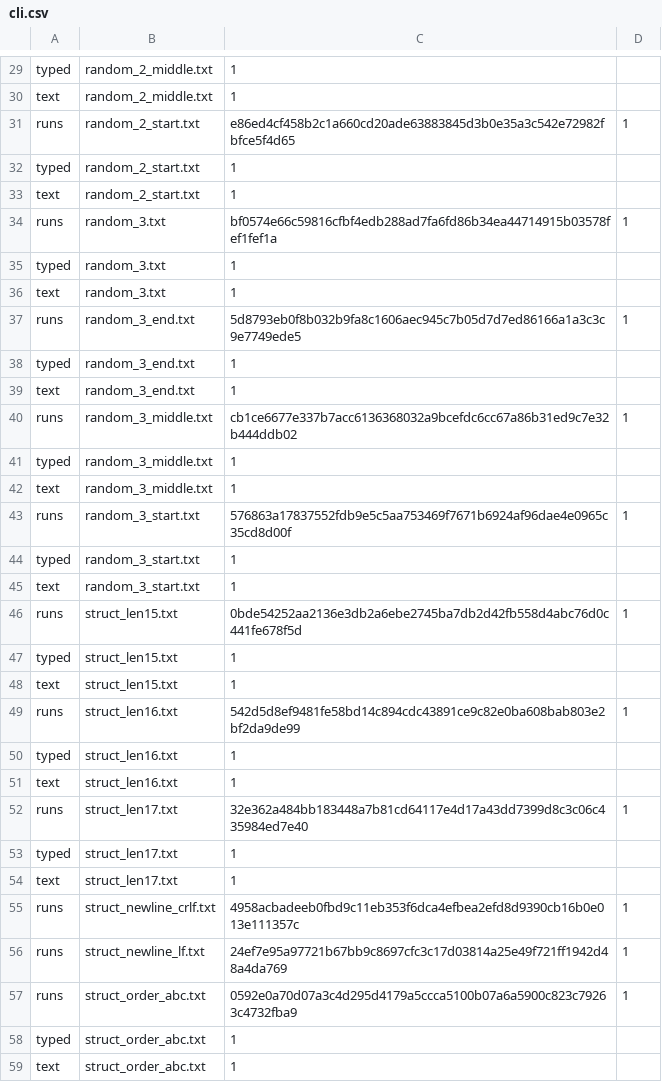
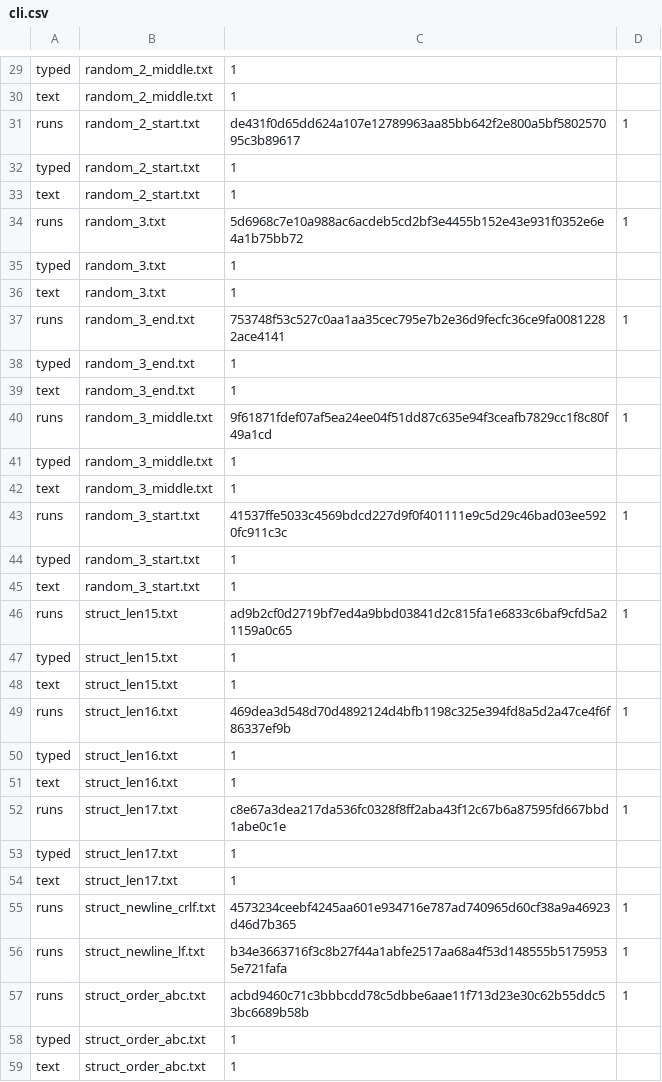
Before and after one commit to Mizerd/BGT_1, a CSV file: Joringis-no AI/results/raw/cli.csv, drawn as a sheet; only a part is shown, gaps mark what is left out; the diff covers the shown part only.

```diff
--- a/Joringis-no AI/results/raw/cli.csv
+++ b/Joringis-no AI/results/raw/cli.csv
@@ -30,29 +30,29 @@ typed,random_2_middle.txt,1
 text,random_2_middle.txt,1
-runs,random_2_start.txt,e86ed4cf458b2c1a660cd20ade63883845d3b0e35a3c542e72982fbfce5f4d65,1
+runs,random_2_start.txt,de431f0d65dd624a107e12789963aa85bb642f2e800a5bf580257095c3b89617,1
 typed,random_2_start.txt,1
 text,random_2_start.txt,1
-runs,random_3.txt,bf0574e66c59816cfbf4edb288ad7fa6fd86b34ea44714915b03578fef1fef1a,1
+runs,random_3.txt,5d6968c7e10a988ac6acdeb5cd2bf3e4455b152e43e931f0352e6e4a1b75bb72,1
 typed,random_3.txt,1
 text,random_3.txt,1
-runs,random_3_end.txt,5d8793eb0f8b032b9fa8c1606aec945c7b05d7d7ed86166a1a3c3c9e7749ede5,1
+runs,random_3_end.txt,753748f53c527c0aa1aa35cec795e7b2e36d9fecfc36ce9fa00812282ace4141,1
 typed,random_3_end.txt,1
 text,random_3_end.txt,1
-runs,random_3_middle.txt,cb1ce6677e337b7acc6136368032a9bcefdc6cc67a86b31ed9c7e32b444ddb02,1
+runs,random_3_middle.txt,9f61871fdef07af5ea24ee04f51dd87c635e94f3ceafb7829cc1f8c80f49a1cd,1
 typed,random_3_middle.txt,1
 text,random_3_middle.txt,1
-runs,random_3_start.txt,576863a17837552fdb9e5c5aa753469f7671b6924af96dae4e0965c35cd8d00f,1
+runs,random_3_start.txt,41537ffe5033c4569bdcd227d9f0f401111e9c5d29c46bad03ee5920fc911c3c,1
 typed,random_3_start.txt,1
 text,random_3_start.txt,1
-runs,struct_len15.txt,0bde54252aa2136e3db2a6ebe2745ba7db2d42fb558d4abc76d0c441fe678f5d,1
+runs,struct_len15.txt,ad9b2cf0d2719bf7ed4a9bbd03841d2c815fa1e6833c6baf9cfd5a21159a0c65,1
 typed,struct_len15.txt,1
 text,struct_len15.txt,1
-runs,struct_len16.txt,542d5d8ef9481fe58bd14c894cdc43891ce9c82e0ba608bab803e2bf2da9de99,1
+runs,struct_len16.txt,469dea3d548d70d4892124d4bfb1198c325e394fd8a5d2a47ce4f6f86337ef9b,1
 typed,struct_len16.txt,1
 text,struct_len16.txt,1
-runs,struct_len17.txt,32e362a484bb183448a7b81cd64117e4d17a43dd7399d8c3c06c435984ed7e40,1
+runs,struct_len17.txt,c8e67a3dea217da536fc0328f8ff2aba43f12c67b6a87595fd667bbd1abe0c1e,1
 typed,struct_len17.txt,1
 text,struct_len17.txt,1
-runs,struct_newline_crlf.txt,4958acbadeeb0fbd9c11eb353f6dca4efbea2efd8d9390cb16b0e013e111357c,1
-runs,struct_newline_lf.txt,24ef7e95a97721b67bb9c8697cfc3c17d03814a25e49f721ff1942d48a4da769,1
-runs,struct_order_abc.txt,0592e0a70d07a3c4d295d4179a5ccca5100b07a6a5900c823c79263c4732fba9,1
+runs,struct_newline_crlf.txt,4573234ceebf4245aa601e934716e787ad740965d60cf38a9a46923d46d7b365,1
+runs,struct_newline_lf.txt,b34e3663716f3c8b27f44a1abfe2517aa68a4f53d148555b51759535e721fafa,1
+runs,struct_order_abc.txt,acbd9460c71c3bbbcdd78c5dbbe6aae11f713d23e30c62b55ddc53bc6689b58b,1
 typed,struct_order_abc.txt,1
```
Also changed, not shown: 23 edited cells elsewhere in this file, Joringis-no AI/results/raw/avalanche.csv, Joringis-no AI/results/raw/guess.csv, 24 other files.
